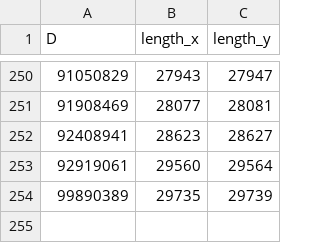
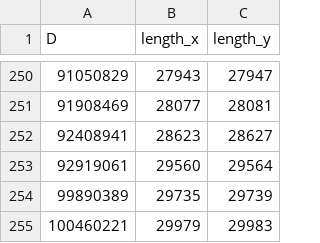
Before and after one commit to octonion/puzzles, a CSV file: chakravala/records.csv, drawn as a sheet; only a part is shown, gaps mark what is left out.

Commit message:
Pell records up to 100 million.

```diff
--- a/chakravala/records.csv
+++ b/chakravala/records.csv
@@ -254 +254,2 @@ D,length_x,length_y
 99890389,29735,29739
+100460221,29979,29983
```
